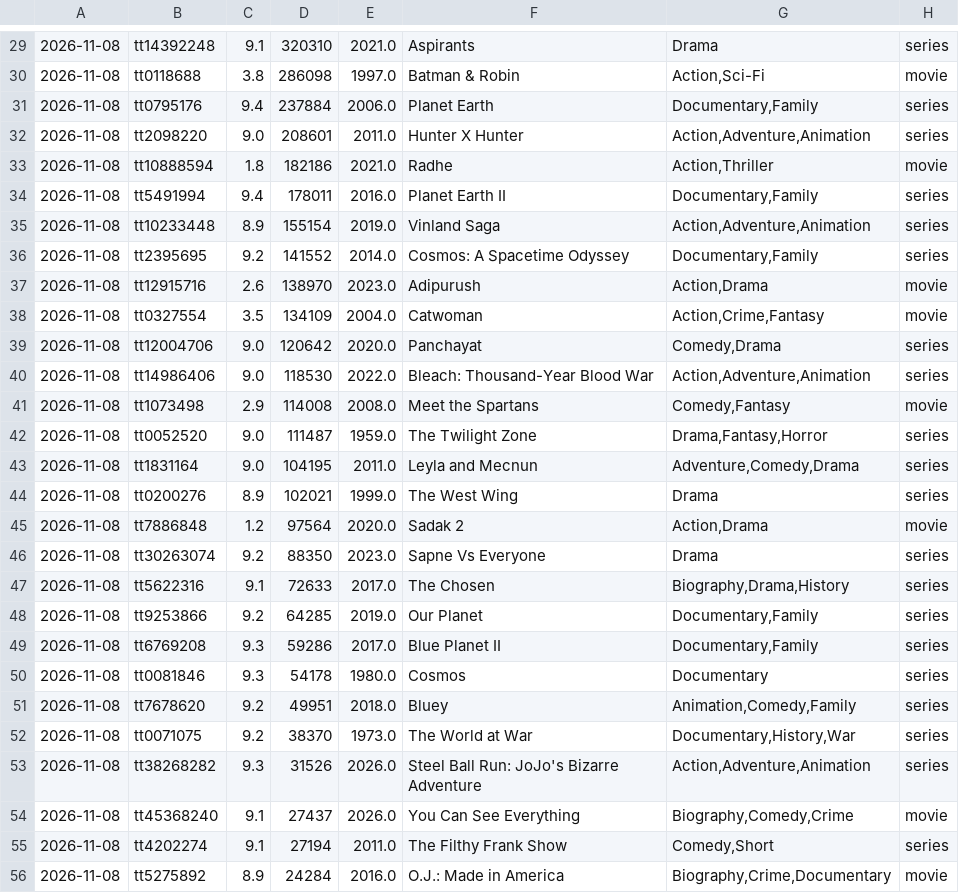
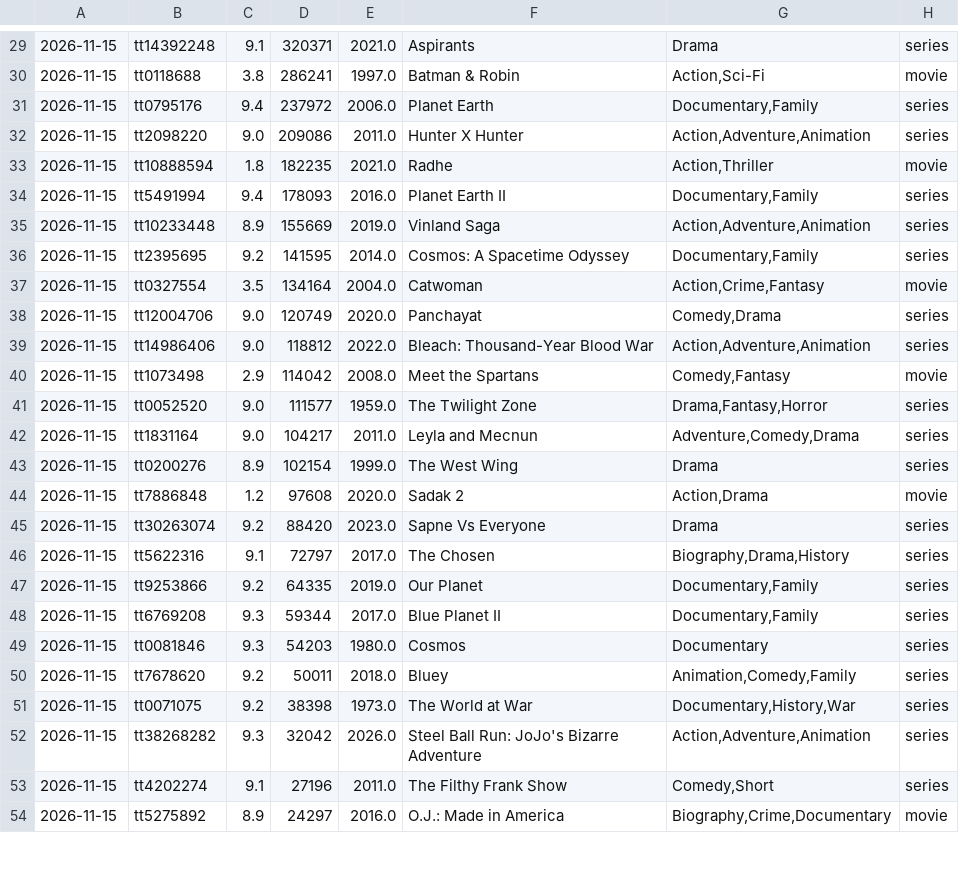
Before and after one commit to sanand0/imdb, a TSV file: outliers/2026.tsv, drawn as a sheet; only a part is shown, gaps mark what is left out; the diff covers the shown part only.

```diff
--- a/outliers/2026.tsv
+++ b/outliers/2026.tsv
@@ -29,28 +29,26 @@
-2026-11-08	tt14392248	9.1	320310	2021.0	Aspirants	Drama	series
-2026-11-08	tt0118688	3.8	286098	1997.0	Batman & Robin	Action,Sci-Fi	movie
-2026-11-08	tt0795176	9.4	237884	2006.0	Planet Earth	Documentary,Family	series
-2026-11-08	tt2098220	9.0	208601	2011.0	Hunter X Hunter	Action,Adventure,Animation	series
-2026-11-08	tt10888594	1.8	182186	2021.0	Radhe	Action,Thriller	movie
-2026-11-08	tt5491994	9.4	178011	2016.0	Planet Earth II	Documentary,Family	series
-2026-11-08	tt10233448	8.9	155154	2019.0	Vinland Saga	Action,Adventure,Animation	series
-2026-11-08	tt2395695	9.2	141552	2014.0	Cosmos: A Spacetime Odyssey	Documentary,Family	series
-2026-11-08	tt12915716	2.6	138970	2023.0	Adipurush	Action,Drama	movie
-2026-11-08	tt0327554	3.5	134109	2004.0	Catwoman	Action,Crime,Fantasy	movie
-2026-11-08	tt12004706	9.0	120642	2020.0	Panchayat	Comedy,Drama	series
-2026-11-08	tt14986406	9.0	118530	2022.0	Bleach: Thousand-Year Blood War	Action,Adventure,Animation	series
-2026-11-08	tt1073498	2.9	114008	2008.0	Meet the Spartans	Comedy,Fantasy	movie
-2026-11-08	tt0052520	9.0	111487	1959.0	The Twilight Zone	Drama,Fantasy,Horror	series
-2026-11-08	tt1831164	9.0	104195	2011.0	Leyla and Mecnun	Adventure,Comedy,Drama	series
-2026-11-08	tt0200276	8.9	102021	1999.0	The West Wing	Drama	series
-2026-11-08	tt7886848	1.2	97564	2020.0	Sadak 2	Action,Drama	movie
-2026-11-08	tt30263074	9.2	88350	2023.0	Sapne Vs Everyone	Drama	series
-2026-11-08	tt5622316	9.1	72633	2017.0	The Chosen	Biography,Drama,History	series
-2026-11-08	tt9253866	9.2	64285	2019.0	Our Planet	Documentary,Family	series
-2026-11-08	tt6769208	9.3	59286	2017.0	Blue Planet II	Documentary,Family	series
-2026-11-08	tt0081846	9.3	54178	1980.0	Cosmos	Documentary	series
-2026-11-08	tt7678620	9.2	49951	2018.0	Bluey	Animation,Comedy,Family	series
-2026-11-08	tt0071075	9.2	38370	1973.0	The World at War	Documentary,History,War	series
-2026-11-08	tt38268282	9.3	31526	2026.0	Steel Ball Run: JoJo's Bizarre Adventure	Action,Adventure,Animation	series
-2026-11-08	tt45368240	9.1	27437	2026.0	You Can See Everything	Biography,Comedy,Crime	movie
-2026-11-08	tt4202274	9.1	27194	2011.0	The Filthy Frank Show	Comedy,Short	series
-2026-11-08	tt5275892	8.9	24284	2016.0	O.J.: Made in America	Biography,Crime,Documentary	movie
+2026-11-15	tt14392248	9.1	320371	2021.0	Aspirants	Drama	series
+2026-11-15	tt0118688	3.8	286241	1997.0	Batman & Robin	Action,Sci-Fi	movie
+2026-11-15	tt0795176	9.4	237972	2006.0	Planet Earth	Documentary,Family	series
+2026-11-15	tt2098220	9.0	209086	2011.0	Hunter X Hunter	Action,Adventure,Animation	series
+2026-11-15	tt10888594	1.8	182235	2021.0	Radhe	Action,Thriller	movie
+2026-11-15	tt5491994	9.4	178093	2016.0	Planet Earth II	Documentary,Family	series
+2026-11-15	tt10233448	8.9	155669	2019.0	Vinland Saga	Action,Adventure,Animation	series
+2026-11-15	tt2395695	9.2	141595	2014.0	Cosmos: A Spacetime Odyssey	Documentary,Family	series
+2026-11-15	tt0327554	3.5	134164	2004.0	Catwoman	Action,Crime,Fantasy	movie
+2026-11-15	tt12004706	9.0	120749	2020.0	Panchayat	Comedy,Drama	series
+2026-11-15	tt14986406	9.0	118812	2022.0	Bleach: Thousand-Year Blood War	Action,Adventure,Animation	series
+2026-11-15	tt1073498	2.9	114042	2008.0	Meet the Spartans	Comedy,Fantasy	movie
+2026-11-15	tt0052520	9.0	111577	1959.0	The Twilight Zone	Drama,Fantasy,Horror	series
+2026-11-15	tt1831164	9.0	104217	2011.0	Leyla and Mecnun	Adventure,Comedy,Drama	series
+2026-11-15	tt0200276	8.9	102154	1999.0	The West Wing	Drama	series
+2026-11-15	tt7886848	1.2	97608	2020.0	Sadak 2	Action,Drama	movie
+2026-11-15	tt30263074	9.2	88420	2023.0	Sapne Vs Everyone	Drama	series
+2026-11-15	tt5622316	9.1	72797	2017.0	The Chosen	Biography,Drama,History	series
+2026-11-15	tt9253866	9.2	64335	2019.0	Our Planet	Documentary,Family	series
+2026-11-15	tt6769208	9.3	59344	2017.0	Blue Planet II	Documentary,Family	series
+2026-11-15	tt0081846	9.3	54203	1980.0	Cosmos	Documentary	series
+2026-11-15	tt7678620	9.2	50011	2018.0	Bluey	Animation,Comedy,Family	series
+2026-11-15	tt0071075	9.2	38398	1973.0	The World at War	Documentary,History,War	series
+2026-11-15	tt38268282	9.3	32042	2026.0	Steel Ball Run: JoJo's Bizarre Adventure	Action,Adventure,Animation	series
+2026-11-15	tt4202274	9.1	27196	2011.0	The Filthy Frank Show	Comedy,Short	series
+2026-11-15	tt5275892	8.9	24297	2016.0	O.J.: Made in America	Biography,Crime,Documentary	movie
```
Also changed, not shown: 72 edited cells elsewhere in this file.
